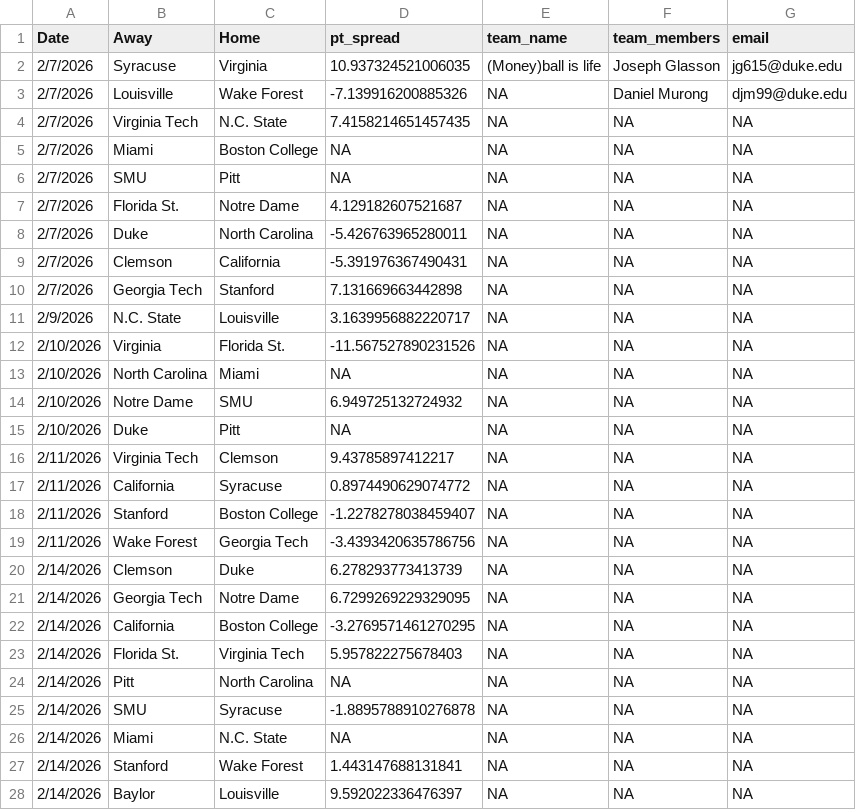
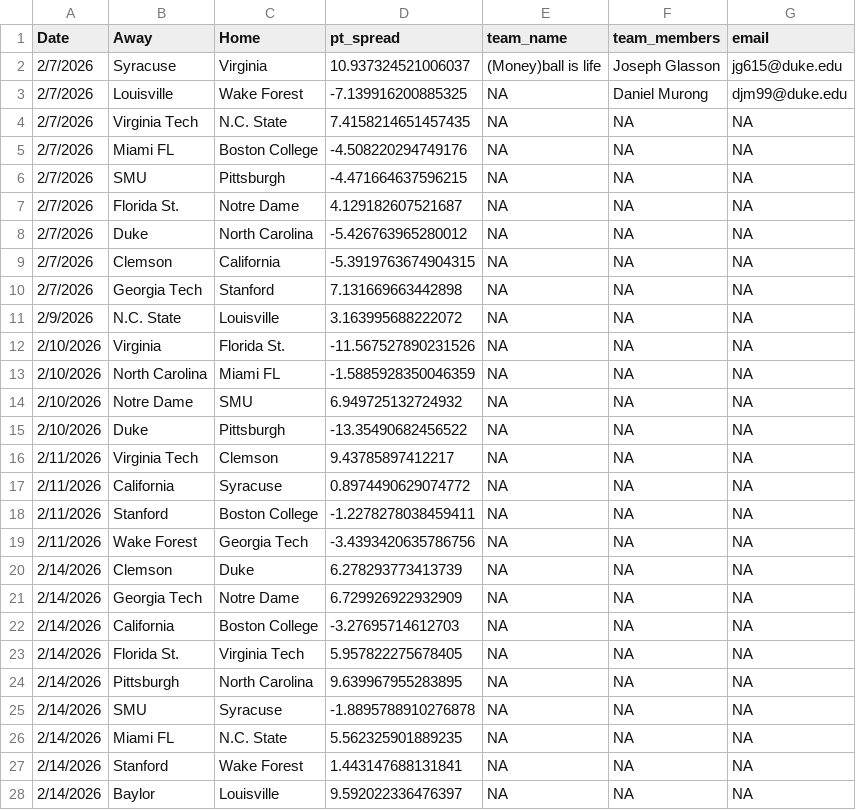
Before and after one commit to 8301Joseph/money-ball-is-life, a CSV file: FINAL_SUBMISSION.csv, drawn as a sheet; only a part is shown; the diff covers the shown part only.

Commit message:
fixed NA issue, first draft submission

```diff
--- a/FINAL_SUBMISSION.csv
+++ b/FINAL_SUBMISSION.csv
@@ -1,27 +1,27 @@
 Date,Away,Home,pt_spread,team_name,team_members,email
-2/7/2026,Syracuse,Virginia,10.937324521006035,(Money)ball is life,Joseph Glasson,jg615@duke.edu
-2/7/2026,Louisville,Wake Forest,-7.139916200885326,NA,Daniel Murong,djm99@duke.edu
+2/7/2026,Syracuse,Virginia,10.937324521006037,(Money)ball is life,Joseph Glasson,jg615@duke.edu
+2/7/2026,Louisville,Wake Forest,-7.139916200885325,NA,Daniel Murong,djm99@duke.edu
 2/7/2026,Virginia Tech,N.C. State,7.4158214651457435,NA,NA,NA
-2/7/2026,Miami,Boston College,NA,NA,NA,NA
-2/7/2026,SMU,Pitt,NA,NA,NA,NA
+2/7/2026,Miami FL,Boston College,-4.508220294749176,NA,NA,NA
+2/7/2026,SMU,Pittsburgh,-4.471664637596215,NA,NA,NA
 2/7/2026,Florida St.,Notre Dame,4.129182607521687,NA,NA,NA
-2/7/2026,Duke,North Carolina,-5.426763965280011,NA,NA,NA
-2/7/2026,Clemson,California,-5.391976367490431,NA,NA,NA
+2/7/2026,Duke,North Carolina,-5.426763965280012,NA,NA,NA
+2/7/2026,Clemson,California,-5.3919763674904315,NA,NA,NA
 2/7/2026,Georgia Tech,Stanford,7.131669663442898,NA,NA,NA
-2/9/2026,N.C. State,Louisville,3.1639956882220717,NA,NA,NA
+2/9/2026,N.C. State,Louisville,3.163995688222072,NA,NA,NA
 2/10/2026,Virginia,Florida St.,-11.567527890231526,NA,NA,NA
-2/10/2026,North Carolina,Miami,NA,NA,NA,NA
+2/10/2026,North Carolina,Miami FL,-1.5885928350046359,NA,NA,NA
 2/10/2026,Notre Dame,SMU,6.949725132724932,NA,NA,NA
-2/10/2026,Duke,Pitt,NA,NA,NA,NA
+2/10/2026,Duke,Pittsburgh,-13.35490682456522,NA,NA,NA
 2/11/2026,Virginia Tech,Clemson,9.43785897412217,NA,NA,NA
 2/11/2026,California,Syracuse,0.8974490629074772,NA,NA,NA
-2/11/2026,Stanford,Boston College,-1.2278278038459407,NA,NA,NA
+2/11/2026,Stanford,Boston College,-1.2278278038459411,NA,NA,NA
 2/11/2026,Wake Forest,Georgia Tech,-3.4393420635786756,NA,NA,NA
 2/14/2026,Clemson,Duke,6.278293773413739,NA,NA,NA
-2/14/2026,Georgia Tech,Notre Dame,6.7299269229329095,NA,NA,NA
-2/14/2026,California,Boston College,-3.2769571461270295,NA,NA,NA
-2/14/2026,Florida St.,Virginia Tech,5.957822275678403,NA,NA,NA
-2/14/2026,Pitt,North Carolina,NA,NA,NA,NA
+2/14/2026,Georgia Tech,Notre Dame,6.729926922932909,NA,NA,NA
+2/14/2026,California,Boston College,-3.27695714612703,NA,NA,NA
+2/14/2026,Florida St.,Virginia Tech,5.957822275678405,NA,NA,NA
+2/14/2026,Pittsburgh,North Carolina,9.639967955283895,NA,NA,NA
 2/14/2026,SMU,Syracuse,-1.8895788910276878,NA,NA,NA
-2/14/2026,Miami,N.C. State,NA,NA,NA,NA
+2/14/2026,Miami FL,N.C. State,5.562325901889235,NA,NA,NA
 2/14/2026,Stanford,Wake Forest,1.443147688131841,NA,NA,NA
```
Also changed, not shown: 10 removed rows and 44 edited cells elsewhere in this file, 1 other file.
